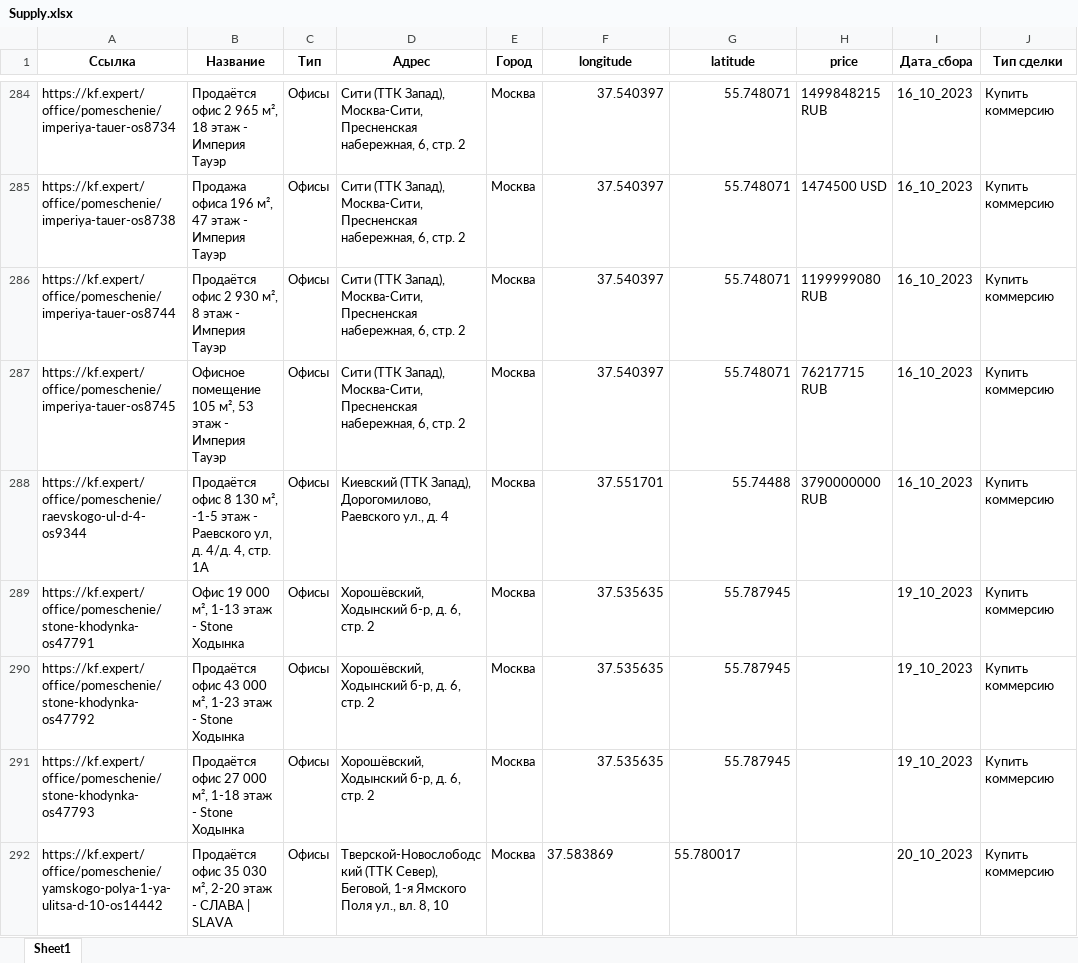
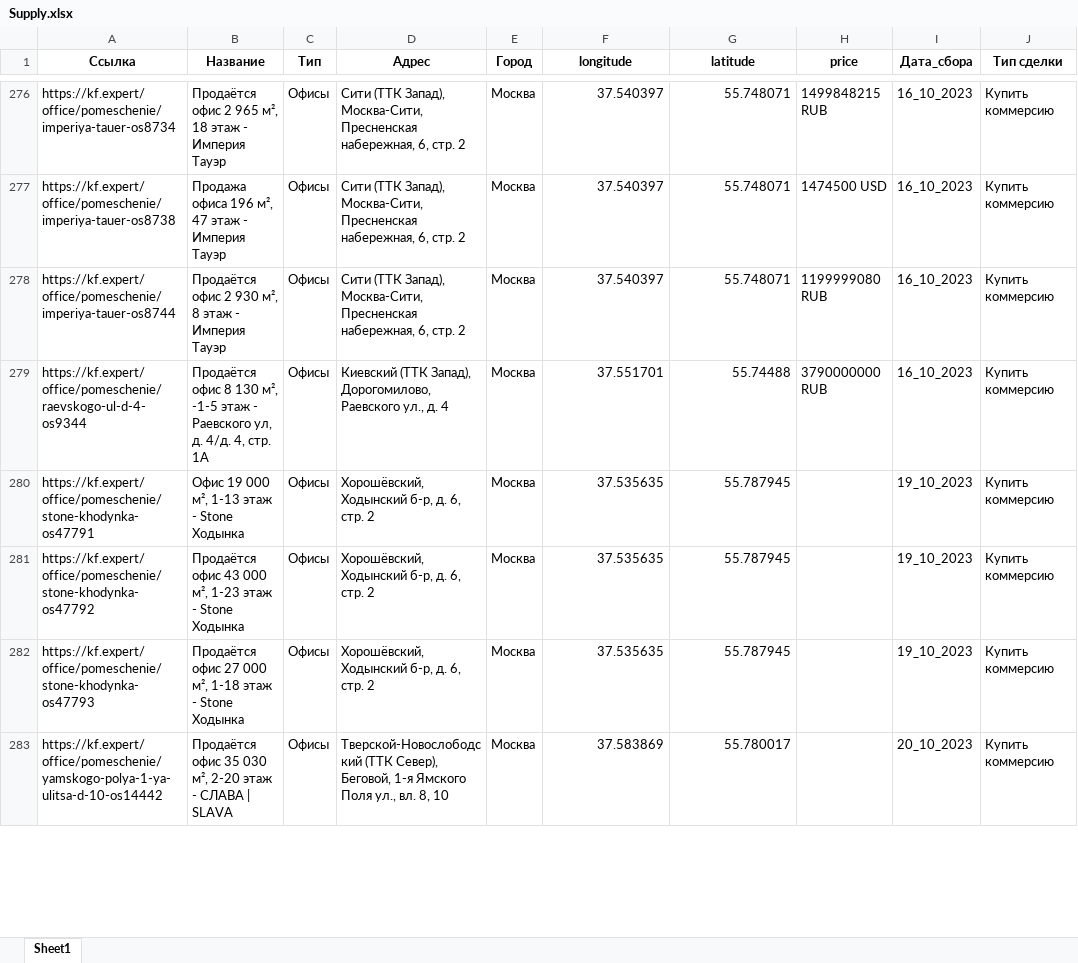
Before and after one commit to nemaziz/ProDevelopment, an Excel workbook: commerce_estate/NF_Moscow/data/Supply.xlsx, sheet Sheet1, drawn as a sheet; only a part is shown, gaps mark what is left out; values as stored, in another font and other column widths than the file's, no borders; removed rows and columns are numbered as before the commit, all else as after; the diff covers the shown part only; the diff names each change by its address in the sheet, - before the commit and + after, or states it on an @@ line.

```diff
--- a/commerce_estate/NF_Moscow/data/Supply.xlsx (sheet Sheet1)
+++ b/commerce_estate/NF_Moscow/data/Supply.xlsx (sheet Sheet1)
-row 287: https://kf.expert/office/pomeschenie/imperiya-tauer-os8745 | Офисное помещение 105 м², 53 этаж - Империя Тауэр | Офисы | Сити (ТТК Запад), Москва-Сити, Пресненская набережная, 6, стр. 2 | Москва | 37.540397 | 55.748071 | 76217715 RUB | 16_10_2023 | Купить коммерсию
-F283:G283 alignment: left
+F283:G283 alignment: right
```
Also changed, not shown: 4 added rows, 8 removed rows and cell formats elsewhere in this sheet, commerce_estate/Etagi/data/Sales.xlsx, commerce_estate/Etagi/data/Supply.xlsx, 10 other files.
